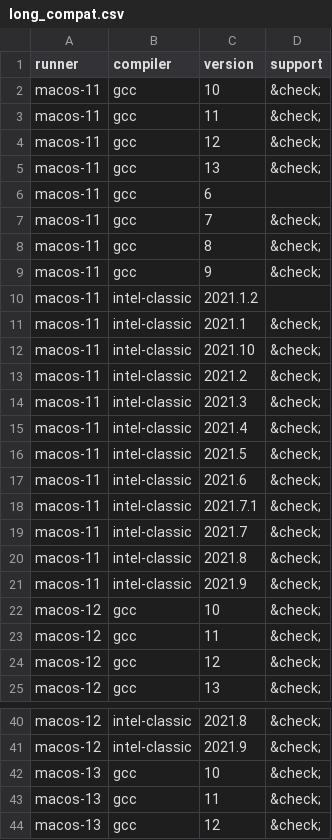
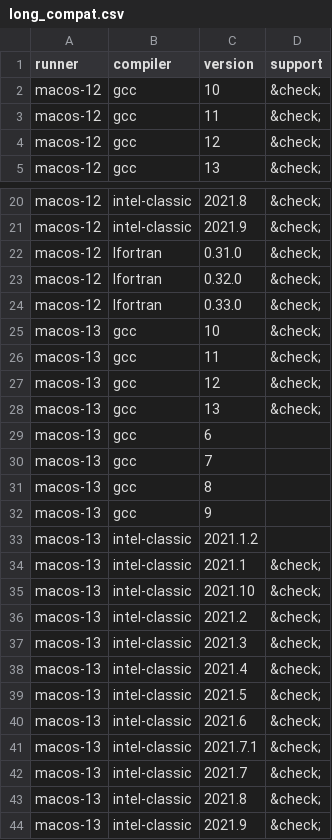
Before and after one commit to fortran-lang/setup-fortran, a CSV file: .github/compat/long_compat.csv, drawn as a sheet; only a part is shown, gaps mark what is left out; the shorter side is filled out with more unchanged rows; the diff covers the shown part only.

```diff
--- a/.github/compat/long_compat.csv
+++ b/.github/compat/long_compat.csv
@@ -1,22 +1,2 @@
 runner,compiler,version,support
-macos-11,gcc,10,&check;
-macos-11,gcc,11,&check;
-macos-11,gcc,12,&check;
-macos-11,gcc,13,&check;
-macos-11,gcc,6,
-macos-11,gcc,7,&check;
-macos-11,gcc,8,&check;
-macos-11,gcc,9,&check;
-macos-11,intel-classic,2021.1.2,
-macos-11,intel-classic,2021.1,&check;
-macos-11,intel-classic,2021.10,&check;
-macos-11,intel-classic,2021.2,&check;
-macos-11,intel-classic,2021.3,&check;
-macos-11,intel-classic,2021.4,&check;
-macos-11,intel-classic,2021.5,&check;
-macos-11,intel-classic,2021.6,&check;
-macos-11,intel-classic,2021.7.1,&check;
-macos-11,intel-classic,2021.7,&check;
-macos-11,intel-classic,2021.8,&check;
-macos-11,intel-classic,2021.9,&check;
 macos-12,gcc,10,&check;
@@ -41,2 +21,5 @@ macos-12,intel-classic,2021.8,&check;
 macos-12,intel-classic,2021.9,&check;
+macos-12,lfortran,0.31.0,&check;
+macos-12,lfortran,0.32.0,&check;
+macos-12,lfortran,0.33.0,&check;
 macos-13,gcc,10,&check;
```
Also changed, not shown: 18 added rows elsewhere in this file, .github/compat/compat.csv, 2 other files.
